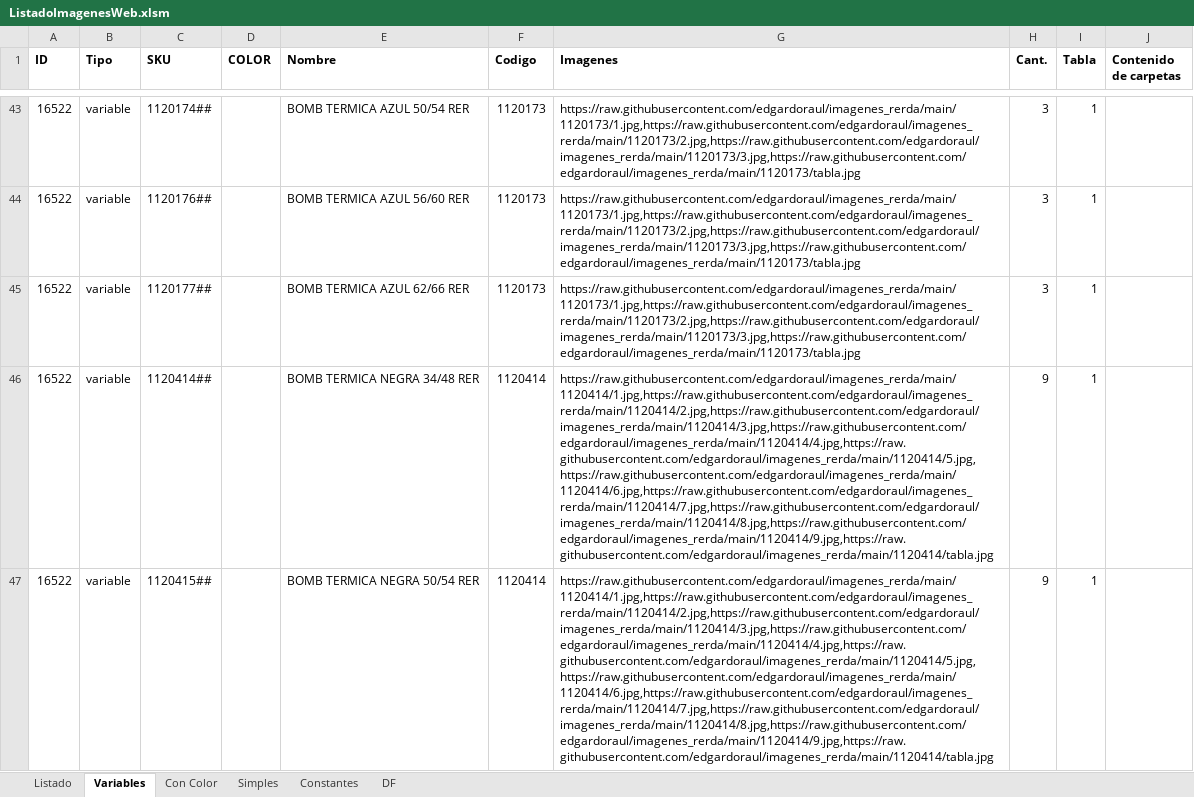
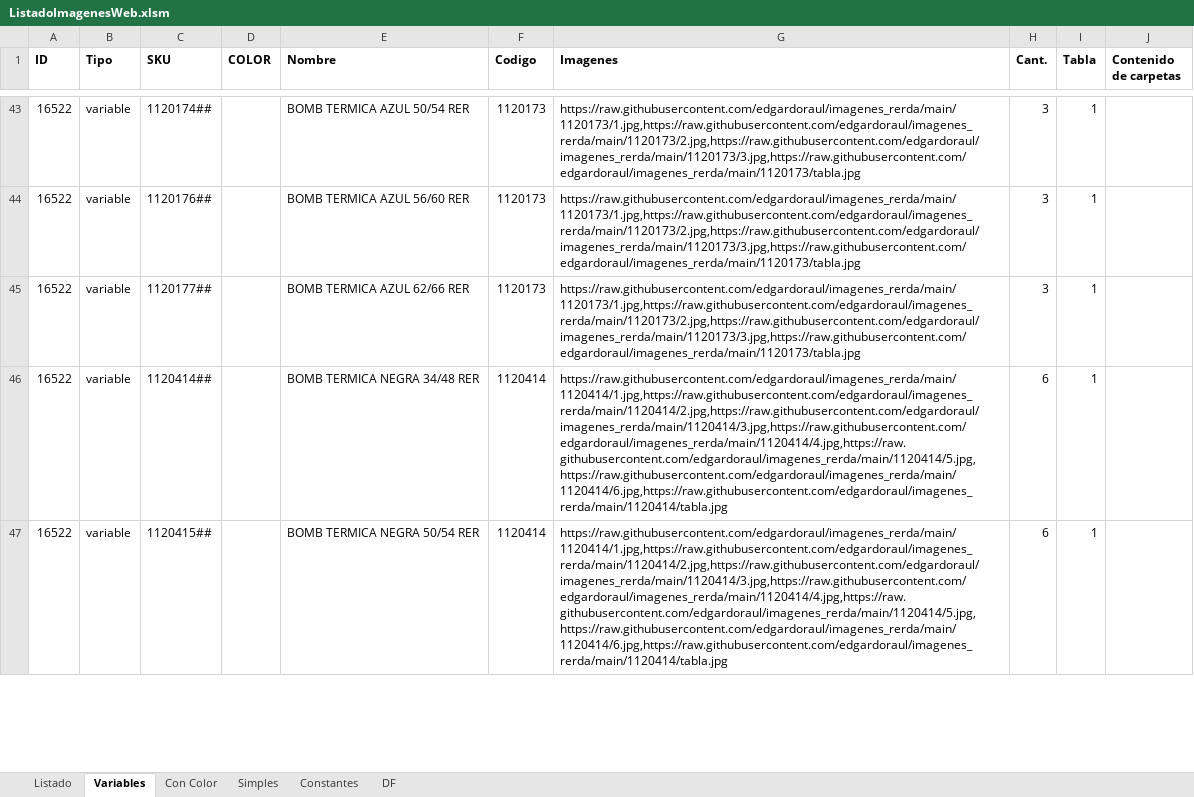
Before and after one commit to edgardoraul/archivos_bat, an Excel workbook: ListadoImagenesWeb.xlsm, sheet Variables, drawn as a sheet; only a part is shown, gaps mark what is left out; values as stored, in another font and other column widths than the file's, no borders; the diff covers the shown part only; the diff names each change by its address in the sheet, - before the commit and + after, or states it on an @@ line.

```diff
--- a/ListadoImagenesWeb.xlsm (sheet Variables)
+++ b/ListadoImagenesWeb.xlsm (sheet Variables)
-G46:G47 (Imagenes): https://raw.githubusercontent.com/edgardoraul/imagenes_rerda/main/1120414/1.jpg,https://raw.githubusercontent.com/edgardoraul/imagenes_rerda/main/1120414/2.jpg,https://raw.githubusercontent.com/edgardoraul/imagenes_rerda/main/1120414/3.jpg,https://raw.githubusercontent.com/edgardoraul/imagenes_rerda/main/1120414/4.jpg,https://raw.githubusercontent.com/edgardoraul/imagenes_rerda/main/1120414/5.jpg,https://raw.githubusercontent.com/edgardoraul/imagenes_rerda/main/1120414/6.jpg,https://raw.githubusercontent.com/edgardoraul/imagenes_rerda/main/1120414/7.jpg,https://raw.githubusercontent.com/edgardoraul/imagenes_rerda/main/1120414/8.jpg,https://raw.githubusercontent.com/edgardoraul/imagenes_rerda/main/1120414/9.jpg,https://raw.githubusercontent.com/edgardoraul/imagenes_rerda/main/1120414/tabla.jpg
+G46:G47 (Imagenes): https://raw.githubusercontent.com/edgardoraul/imagenes_rerda/main/1120414/1.jpg,https://raw.githubusercontent.com/edgardoraul/imagenes_rerda/main/1120414/2.jpg,https://raw.githubusercontent.com/edgardoraul/imagenes_rerda/main/1120414/3.jpg,https://raw.githubusercontent.com/edgardoraul/imagenes_rerda/main/1120414/4.jpg,https://raw.githubusercontent.com/edgardoraul/imagenes_rerda/main/1120414/5.jpg,https://raw.githubusercontent.com/edgardoraul/imagenes_rerda/main/1120414/6.jpg,https://raw.githubusercontent.com/edgardoraul/imagenes_rerda/main/1120414/tabla.jpg
-H46:H47 (Cant.): 9
+H46:H47 (Cant.): 6
```
Also changed, not shown: 22 added rows, 9 edited cells and cell formats elsewhere in this sheet, sheet Con Color, sheet Simples, formulas that keep their value, 3 other files.
